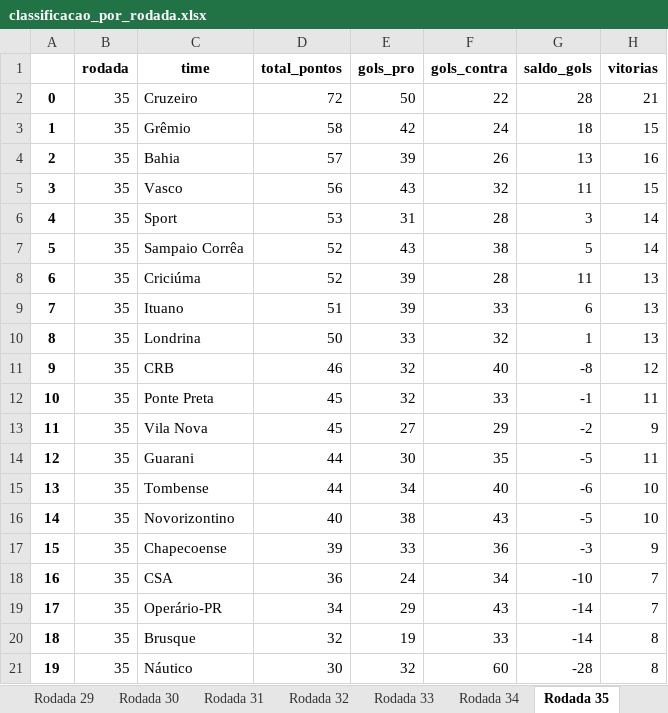
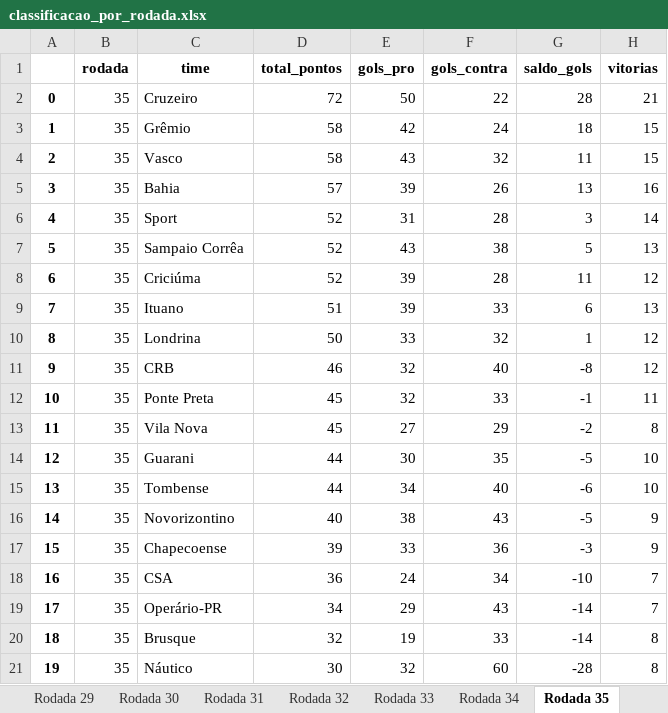
Before and after one commit to juufernandaw/Campeonato-Brasileiro-Serie-B-Classificacao, an Excel workbook: classificacao_por_rodada.xlsx, sheet Rodada 35, drawn as a sheet; values as stored, in another font and other column widths than the file's, no borders; removed rows and columns are numbered as before the commit, all else as after; the diff names each change by its address in the sheet, - before the commit and + after, or states it on an @@ line.

Commit message:
Uploading excel file "Classificacao_por_rodada"

```diff
--- a/classificacao_por_rodada.xlsx (sheet Rodada 35)
+++ b/classificacao_por_rodada.xlsx (sheet Rodada 35)
+row 4: 2 | 35 | Vasco | 58 | 43 | 32 | 11 | 15
@@ column A renumbered in row 5 @@
-row 5: 3 | 35 | Vasco | 56 | 43 | 32 | 11 | 15
-D6 (total_pontos): 53
+D6 (total_pontos): 52
-H7 (vitorias): 14
+H7 (vitorias): 13
-H8 (vitorias): 13
+H8 (vitorias): 12
-H10 (vitorias): 13
+H10 (vitorias): 12
-H13 (vitorias): 9
+H13 (vitorias): 8
-H14 (vitorias): 11
+H14 (vitorias): 10
-H16 (vitorias): 10
+H16 (vitorias): 9
```
Also changed, not shown: sheet Rodada 37, sheet Rodada 38, sheet Rodada 36.
